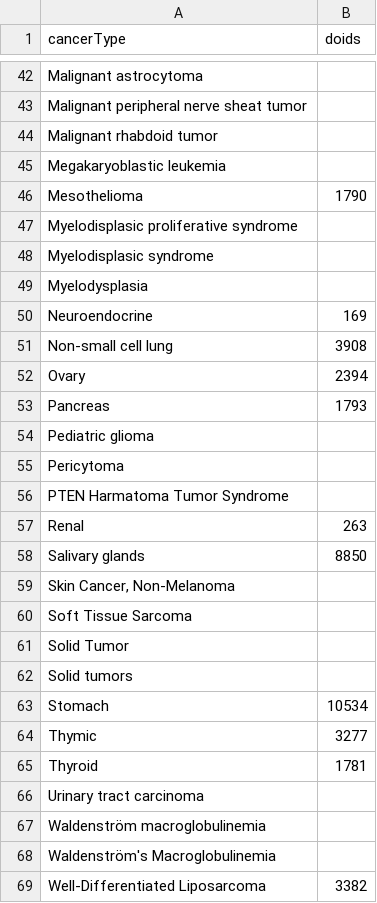
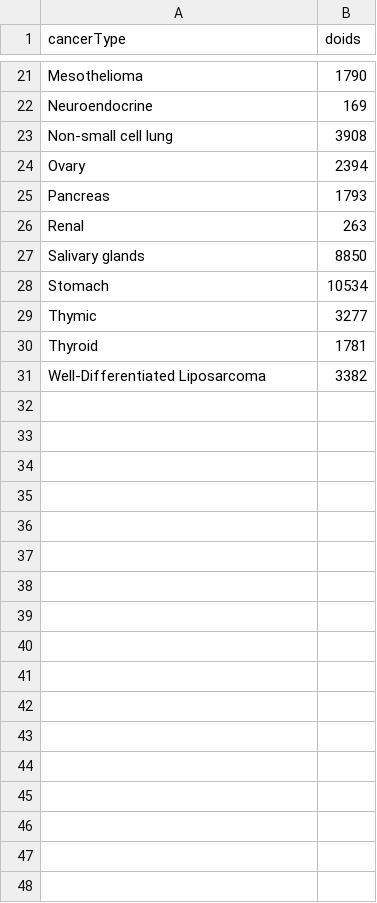
Before and after one commit to hartwigmedical/hmftools, a CSV file: knowledgebase-importer/src/main/resources/knowledgebase_disease_doids.csv, drawn as a sheet; only a part is shown, gaps mark what is left out; the diff covers the shown part only; the diff names each change by its address in the sheet, - before the commit and + after, or states it on an @@ line.

Commit message:
Remove all extra cancer types without an additional DOID

```diff
--- a/knowledgebase-importer/src/main/resources/knowledgebase_disease_doids.csv
+++ b/knowledgebase-importer/src/main/resources/knowledgebase_disease_doids.csv
-row 42: Malignant astrocytoma
-row 43: Malignant peripheral nerve sheat tumor
-row 44: Malignant rhabdoid tumor
-row 45: Megakaryoblastic leukemia
-row 47: Myelodisplasic proliferative syndrome
-row 48: Myelodisplasic syndrome
-row 49: Myelodysplasia
-row 54: Pediatric glioma
-row 55: Pericytoma
-row 56: PTEN Harmatoma Tumor Syndrome
-row 59: Skin Cancer, Non-Melanoma
-row 60: Soft Tissue Sarcoma
-row 61: Solid Tumor
-row 62: Solid tumors
-row 66: Urinary tract carcinoma
-row 67: Waldenström macroglobulinemia
-row 68: Waldenström's Macroglobulinemia
```
Also changed, not shown: 21 removed rows and 1 edited cell elsewhere in this file.
